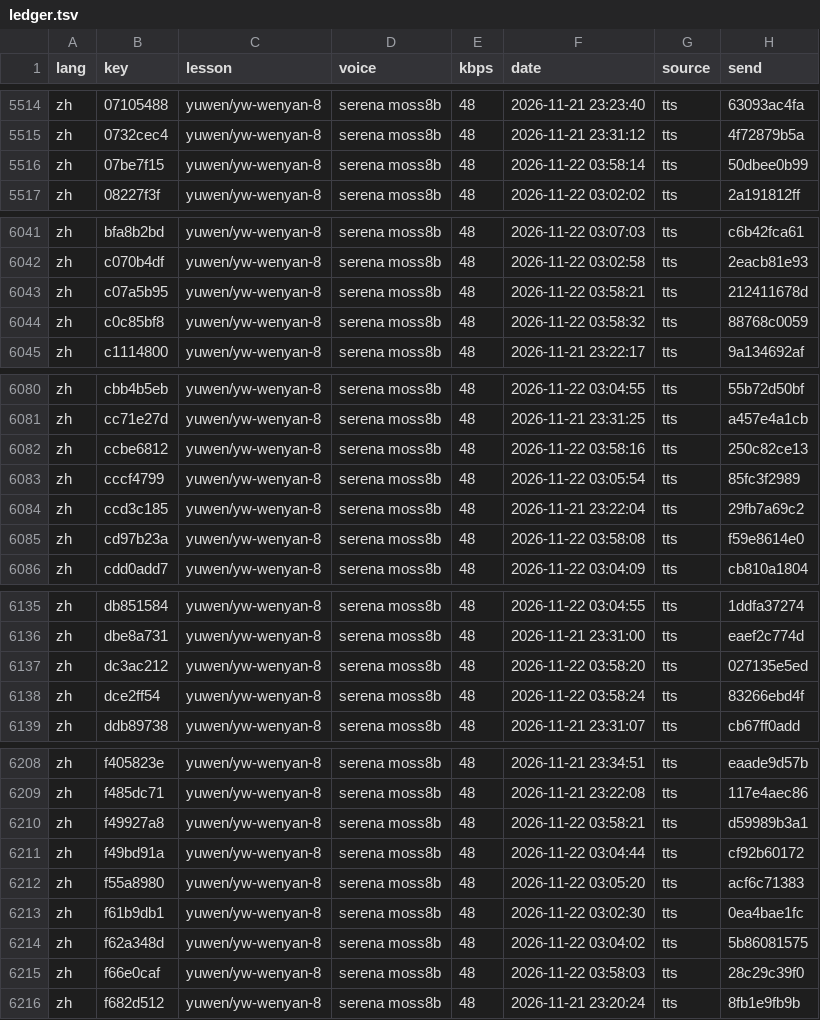
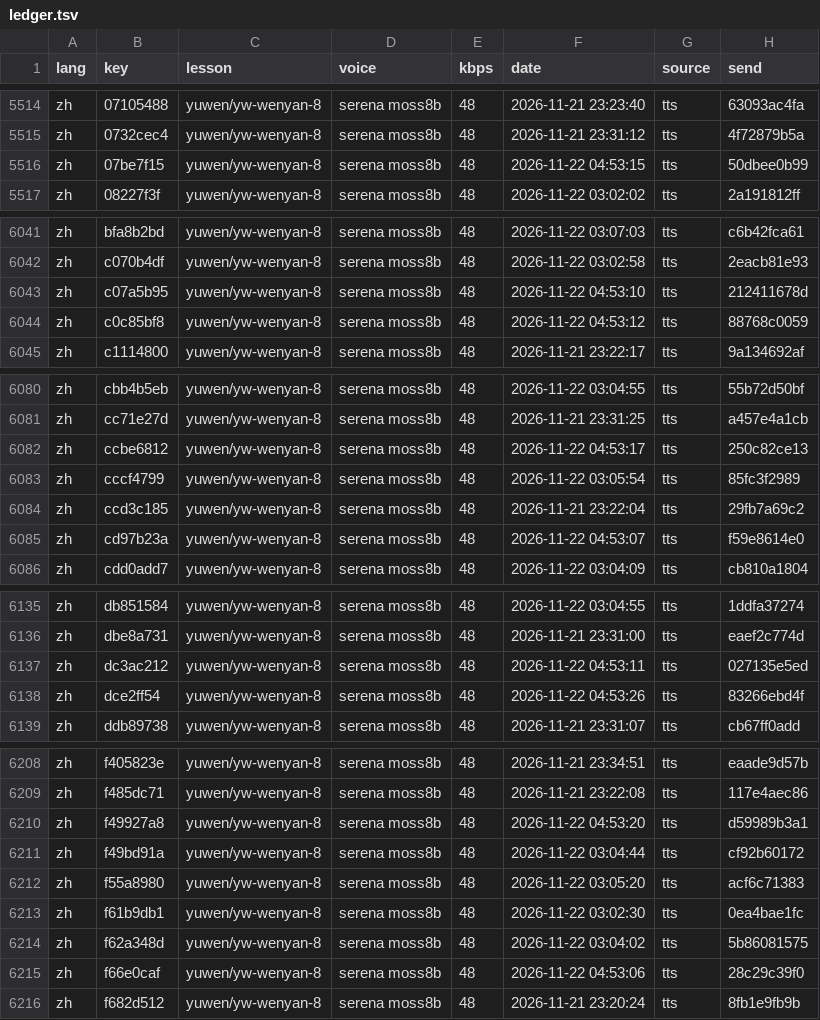
Before and after one commit to gladcolor/gc-audio-lang-math, a TSV file: status/ledger.tsv, drawn as a sheet; only a part is shown, gaps mark what is left out; the diff covers the shown part only.

```diff
--- a/status/ledger.tsv
+++ b/status/ledger.tsv
@@ -5515,3 +5515,3 @@ zh	07105488	yuwen/yw-wenyan-8	serena moss8b	48	2026-11-21 23:23:40	tts	63093ac4f
 zh	0732cec4	yuwen/yw-wenyan-8	serena moss8b	48	2026-11-21 23:31:12	tts	4f72879b5a
-zh	07be7f15	yuwen/yw-wenyan-8	serena moss8b	48	2026-11-22 03:58:14	tts	50dbee0b99
+zh	07be7f15	yuwen/yw-wenyan-8	serena moss8b	48	2026-11-22 04:53:15	tts	50dbee0b99
 zh	08227f3f	yuwen/yw-wenyan-8	serena moss8b	48	2026-11-22 03:02:02	tts	2a191812ff
@@ -6042,4 +6042,4 @@ zh	bfa8b2bd	yuwen/yw-wenyan-8	serena moss8b	48	2026-11-22 03:07:03	tts	c6b42fca6
 zh	c070b4df	yuwen/yw-wenyan-8	serena moss8b	48	2026-11-22 03:02:58	tts	2eacb81e93
-zh	c07a5b95	yuwen/yw-wenyan-8	serena moss8b	48	2026-11-22 03:58:21	tts	212411678d
-zh	c0c85bf8	yuwen/yw-wenyan-8	serena moss8b	48	2026-11-22 03:58:32	tts	88768c0059
+zh	c07a5b95	yuwen/yw-wenyan-8	serena moss8b	48	2026-11-22 04:53:10	tts	212411678d
+zh	c0c85bf8	yuwen/yw-wenyan-8	serena moss8b	48	2026-11-22 04:53:12	tts	88768c0059
 zh	c1114800	yuwen/yw-wenyan-8	serena moss8b	48	2026-11-21 23:22:17	tts	9a134692af
@@ -6081,6 +6081,6 @@ zh	cbb4b5eb	yuwen/yw-wenyan-8	serena moss8b	48	2026-11-22 03:04:55	tts	55b72d50b
 zh	cc71e27d	yuwen/yw-wenyan-8	serena moss8b	48	2026-11-21 23:31:25	tts	a457e4a1cb
-zh	ccbe6812	yuwen/yw-wenyan-8	serena moss8b	48	2026-11-22 03:58:16	tts	250c82ce13
+zh	ccbe6812	yuwen/yw-wenyan-8	serena moss8b	48	2026-11-22 04:53:17	tts	250c82ce13
 zh	cccf4799	yuwen/yw-wenyan-8	serena moss8b	48	2026-11-22 03:05:54	tts	85fc3f2989
 zh	ccd3c185	yuwen/yw-wenyan-8	serena moss8b	48	2026-11-21 23:22:04	tts	29fb7a69c2
-zh	cd97b23a	yuwen/yw-wenyan-8	serena moss8b	48	2026-11-22 03:58:08	tts	f59e8614e0
+zh	cd97b23a	yuwen/yw-wenyan-8	serena moss8b	48	2026-11-22 04:53:07	tts	f59e8614e0
 zh	cdd0add7	yuwen/yw-wenyan-8	serena moss8b	48	2026-11-22 03:04:09	tts	cb810a1804
@@ -6136,4 +6136,4 @@ zh	db851584	yuwen/yw-wenyan-8	serena moss8b	48	2026-11-22 03:04:55	tts	1ddfa3727
 zh	dbe8a731	yuwen/yw-wenyan-8	serena moss8b	48	2026-11-21 23:31:00	tts	eaef2c774d
-zh	dc3ac212	yuwen/yw-wenyan-8	serena moss8b	48	2026-11-22 03:58:20	tts	027135e5ed
-zh	dce2ff54	yuwen/yw-wenyan-8	serena moss8b	48	2026-11-22 03:58:24	tts	83266ebd4f
+zh	dc3ac212	yuwen/yw-wenyan-8	serena moss8b	48	2026-11-22 04:53:11	tts	027135e5ed
+zh	dce2ff54	yuwen/yw-wenyan-8	serena moss8b	48	2026-11-22 04:53:26	tts	83266ebd4f
 zh	ddb89738	yuwen/yw-wenyan-8	serena moss8b	48	2026-11-21 23:31:07	tts	cb67ff0add
@@ -6209,3 +6209,3 @@ zh	f405823e	yuwen/yw-wenyan-8	serena moss8b	48	2026-11-21 23:34:51	tts	eaade9d57
 zh	f485dc71	yuwen/yw-wenyan-8	serena moss8b	48	2026-11-21 23:22:08	tts	117e4aec86
-zh	f49927a8	yuwen/yw-wenyan-8	serena moss8b	48	2026-11-22 03:58:21	tts	d59989b3a1
+zh	f49927a8	yuwen/yw-wenyan-8	serena moss8b	48	2026-11-22 04:53:20	tts	d59989b3a1
 zh	f49bd91a	yuwen/yw-wenyan-8	serena moss8b	48	2026-11-22 03:04:44	tts	cf92b60172
@@ -6214,3 +6214,3 @@ zh	f61b9db1	yuwen/yw-wenyan-8	serena moss8b	48	2026-11-22 03:02:30	tts	0ea4bae1f
 zh	f62a348d	yuwen/yw-wenyan-8	serena moss8b	48	2026-11-22 03:04:02	tts	5b86081575
-zh	f66e0caf	yuwen/yw-wenyan-8	serena moss8b	48	2026-11-22 03:58:03	tts	28c29c39f0
+zh	f66e0caf	yuwen/yw-wenyan-8	serena moss8b	48	2026-11-22 04:53:06	tts	28c29c39f0
 zh	f682d512	yuwen/yw-wenyan-8	serena moss8b	48	2026-11-21 23:20:24	tts	8fb1e9fb9b
```
Also changed, not shown: 25 edited cells elsewhere in this file, 37 other files.
